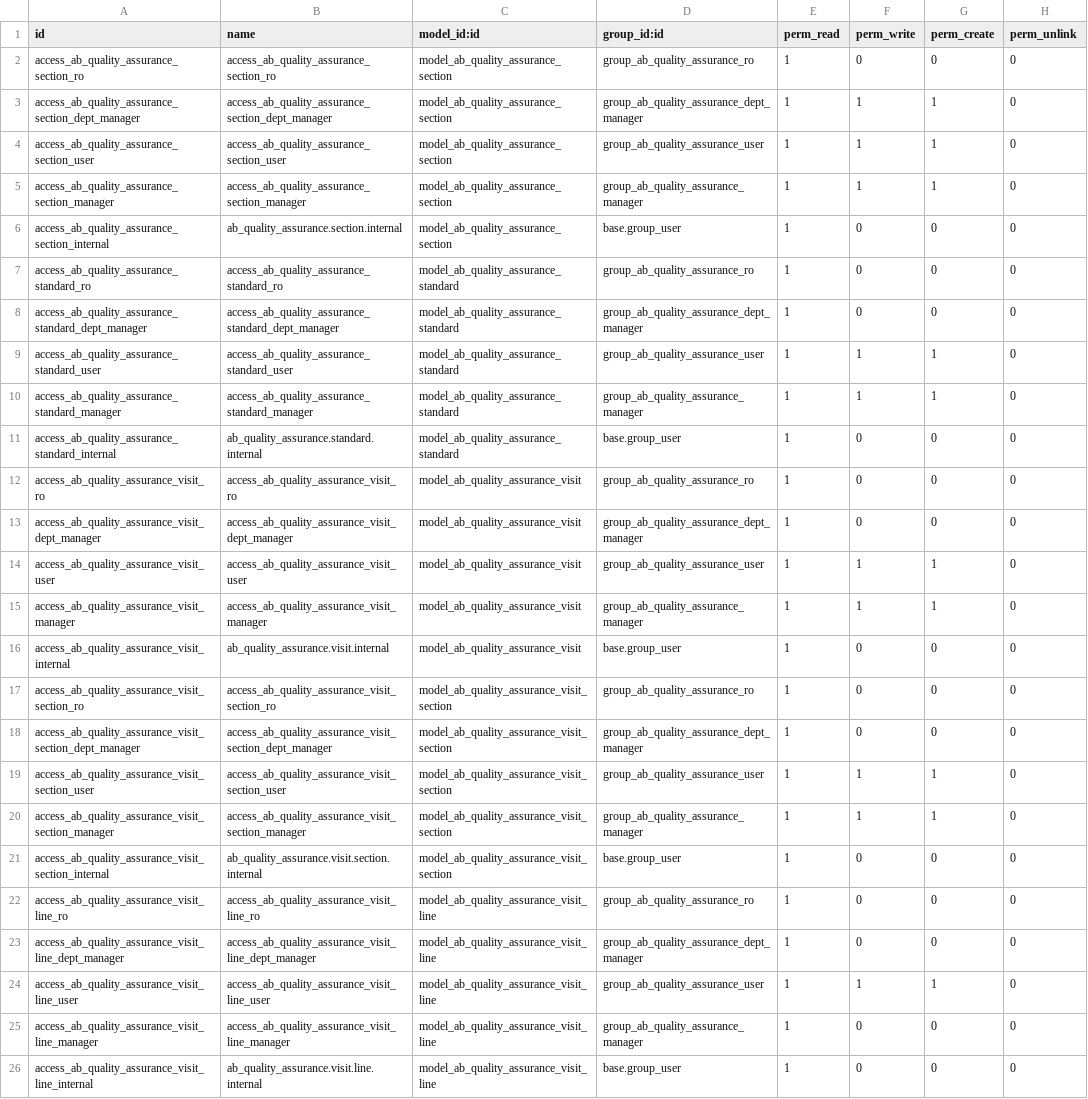
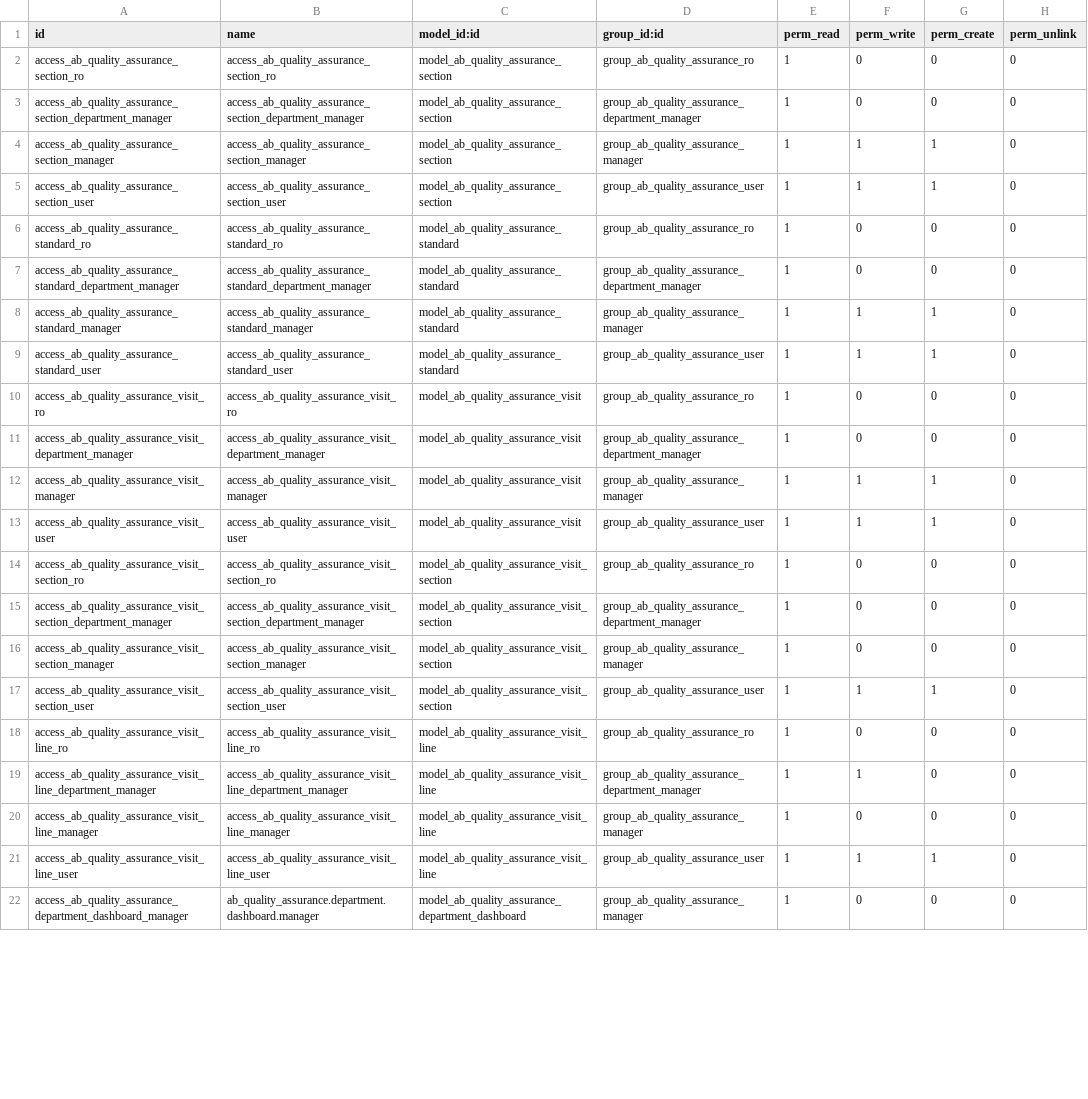
Before and after one commit to abdinpharmacies/hr, a CSV file: ab_quality_assurance/security/ir.model.access.csv, drawn as a sheet; only a part is shown; removed rows and columns are numbered as before the commit, all else as after; the diff covers the shown part only; the diff names each change by its address in the sheet, - before the commit and + after, or states it on an @@ line.

Commit message:
ab_quality_assurance/feat/department's manager reply to standard scores related only to it's department, new security group (quality assurance department manager) and new quick access menu for department manager
(cherry picked from commit ac3d21362f46113ad611d734dba344f971e367d5)

```diff
--- a/ab_quality_assurance/security/ir.model.access.csv
+++ b/ab_quality_assurance/security/ir.model.access.csv
+row 3: access_ab_quality_assurance_section_department_manager | access_ab_quality_assurance_section_department_manager | model_ab_quality_assurance_section | group_ab_quality_assurance_department_manager | 1 | 0 | 0 | 0
-A4 (id): access_ab_quality_assurance_section_dept_manager
+A4 (id): access_ab_quality_assurance_section_manager
-B4 (name): access_ab_quality_assurance_section_dept_manager
+B4 (name): access_ab_quality_assurance_section_manager
-D4 (group_id:id): group_ab_quality_assurance_dept_manager
+D4 (group_id:id): group_ab_quality_assurance_manager
-row 5: access_ab_quality_assurance_section_manager | access_ab_quality_assurance_section_manager | model_ab_quality_assurance_section | group_ab_quality_assurance_manager | 1 | 1 | 1 | 0
-row 6: access_ab_quality_assurance_section_internal | ab_quality_assurance.section.internal | model_ab_quality_assurance_section | base.group_user | 1 | 0 | 0 | 0
-A7 (id): access_ab_quality_assurance_standard_dept_manager
+A7 (id): access_ab_quality_assurance_standard_department_manager
-B7 (name): access_ab_quality_assurance_standard_dept_manager
+B7 (name): access_ab_quality_assurance_standard_department_manager
-D7 (group_id:id): group_ab_quality_assurance_dept_manager
+D7 (group_id:id): group_ab_quality_assurance_department_manager
@@ row 10 moved to row 8: access_ab_quality_assurance_standard_man… @@
-row 11: access_ab_quality_assurance_standard_internal | ab_quality_assurance.standard.internal | model_ab_quality_assurance_standard | base.group_user | 1 | 0 | 0 | 0
-A11 (id): access_ab_quality_assurance_visit_dept_manager
+A11 (id): access_ab_quality_assurance_visit_department_manager
-B11 (name): access_ab_quality_assurance_visit_dept_manager
+B11 (name): access_ab_quality_assurance_visit_department_manager
-D11 (group_id:id): group_ab_quality_assurance_dept_manager
+D11 (group_id:id): group_ab_quality_assurance_department_manager
@@ row 15 moved to row 12: access_ab_quality_assurance_visit_manage… @@
-row 16: access_ab_quality_assurance_visit_internal | ab_quality_assurance.visit.internal | model_ab_quality_assurance_visit | base.group_user | 1 | 0 | 0 | 0
+row 15: access_ab_quality_assurance_visit_section_department_manager | access_ab_quality_assurance_visit_section_department_manager | model_ab_quality_assurance_visit_section | group_ab_quality_assurance_department_manager | 1 | 0 | 0 | 0
-A16 (id): access_ab_quality_assurance_visit_section_dept_manager
+A16 (id): access_ab_quality_assurance_visit_section_manager
-B16 (name): access_ab_quality_assurance_visit_section_dept_manager
+B16 (name): access_ab_quality_assurance_visit_section_manager
-D16 (group_id:id): group_ab_quality_assurance_dept_manager
+D16 (group_id:id): group_ab_quality_assurance_manager
-row 20: access_ab_quality_assurance_visit_section_manager | access_ab_quality_assurance_visit_section_manager | model_ab_quality_assurance_visit_section | group_ab_quality_assurance_manager | 1 | 1 | 1 | 0
-row 21: access_ab_quality_assurance_visit_section_internal | ab_quality_assurance.visit.section.internal | model_ab_quality_assurance_visit_section | base.group_user | 1 | 0 | 0 | 0
+row 19: access_ab_quality_assurance_visit_line_department_manager | access_ab_quality_assurance_visit_line_department_manager | model_ab_quality_assurance_visit_line | group_ab_quality_assurance_department_manager | 1 | 1 | 0 | 0
-A20 (id): access_ab_quality_assurance_visit_line_dept_manager
+A20 (id): access_ab_quality_assurance_visit_line_manager
-B20 (name): access_ab_quality_assurance_visit_line_dept_manager
+B20 (name): access_ab_quality_assurance_visit_line_manager
-D20 (group_id:id): group_ab_quality_assurance_dept_manager
+D20 (group_id:id): group_ab_quality_assurance_manager
-A22 (id): access_ab_quality_assurance_visit_line_manager
+A22 (id): access_ab_quality_assurance_department_dashboard_manager
-B22 (name): access_ab_quality_assurance_visit_line_manager
+B22 (name): ab_quality_assurance.department.dashboard.manager
-C22 (model_id:id): model_ab_quality_assurance_visit_line
+C22 (model_id:id): model_ab_quality_assurance_department_dashboard
-row 26: access_ab_quality_assurance_visit_line_internal | ab_quality_assurance.visit.line.internal | model_ab_quality_assurance_visit_line | base.group_user | 1 | 0 | 0 | 0
```
Also changed, not shown: 4 edited cells elsewhere in this file, 10 other files.
